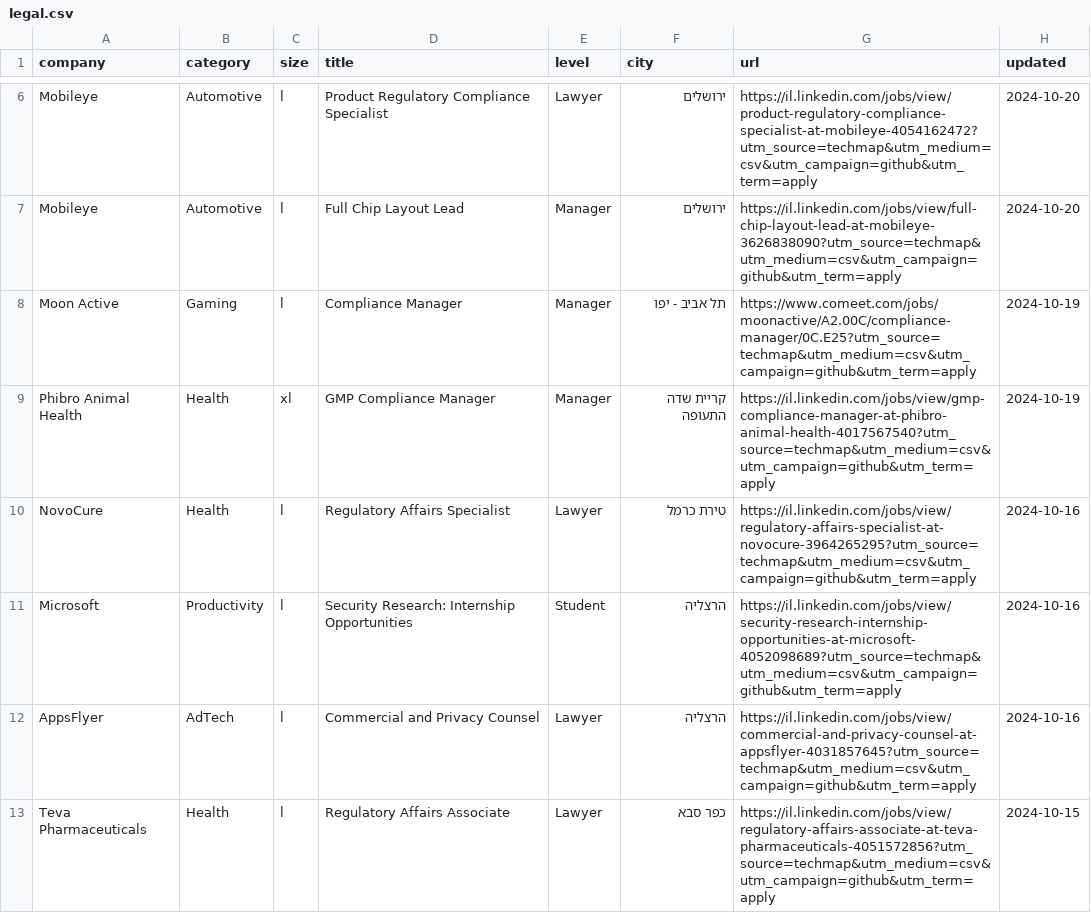
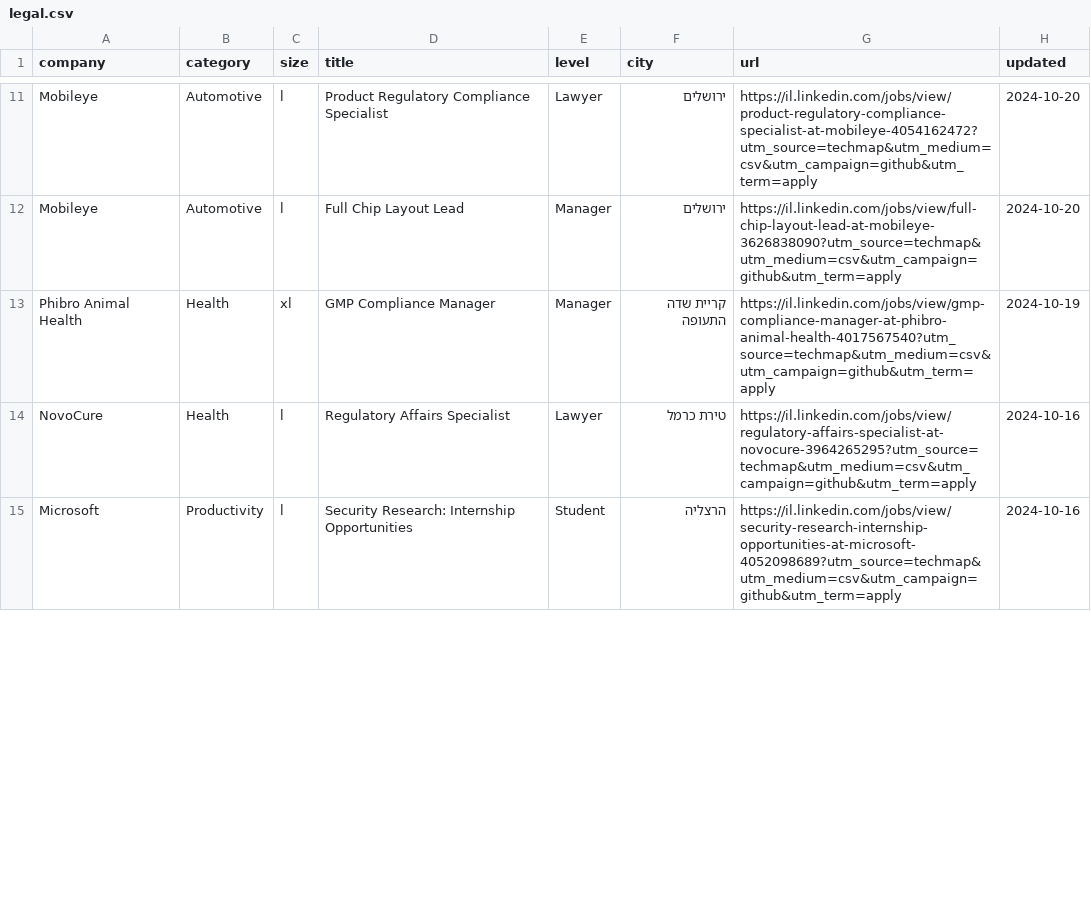
Before and after one commit to mluggy/techmap, a CSV file: jobs/legal.csv, drawn as a sheet; only a part is shown, gaps mark what is left out; the diff covers the shown part only.

```diff
--- a/jobs/legal.csv
+++ b/jobs/legal.csv
@@ -7,3 +12,2 @@
 "Mobileye","Automotive","l","Full Chip Layout Lead","Manager","ירושלים","https://il.linkedin.com/jobs/view/full-chip-layout-lead-at-mobileye-3626838090?utm_source=techmap&utm_medium=csv&utm_campaign=github&utm_term=apply","2024-10-20"
-"Moon Active","Gaming","l","Compliance Manager","Manager","תל אביב - יפו","https://www.comeet.com/jobs/moonactive/A2.00C/compliance-manager/0C.E25?utm_source=techmap&utm_medium=csv&utm_campaign=github&utm_term=apply","2024-10-19"
 "Phibro Animal Health","Health","xl","GMP Compliance Manager","Manager","קריית שדה התעופה","https://il.linkedin.com/jobs/view/gmp-compliance-manager-at-phibro-animal-health-4017567540?utm_source=techmap&utm_medium=csv&utm_campaign=github&utm_term=apply","2024-10-19"
@@ -11,3 +15 @@
 "Microsoft","Productivity","l","Security Research: Internship Opportunities","Student","הרצליה","https://il.linkedin.com/jobs/view/security-research-internship-opportunities-at-microsoft-4052098689?utm_source=techmap&utm_medium=csv&utm_campaign=github&utm_term=apply","2024-10-16"
-"AppsFlyer","AdTech","l","Commercial and Privacy Counsel","Lawyer","הרצליה","https://il.linkedin.com/jobs/view/commercial-and-privacy-counsel-at-appsflyer-4031857645?utm_source=techmap&utm_medium=csv&utm_campaign=github&utm_term=apply","2024-10-16"
-"Teva Pharmaceuticals","Health","l","Regulatory Affairs Associate","Lawyer","כפר סבא","https://il.linkedin.com/jobs/view/regulatory-affairs-associate-at-teva-pharmaceuticals-4051572856?utm_source=techmap&utm_medium=csv&utm_campaign=github&utm_term=apply","2024-10-15"
```
Also changed, not shown: 9 added rows, 11 removed rows and 2 moved rows elsewhere in this file, jobs/admin.csv, jobs/hr.csv, 15 other files.
